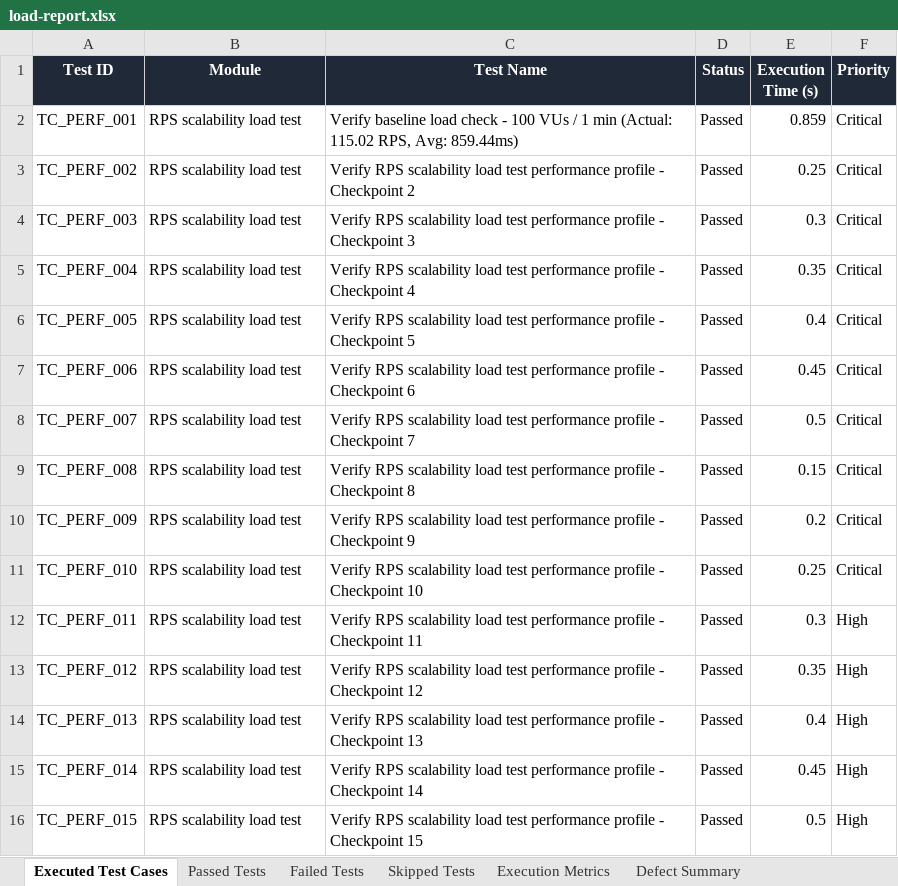
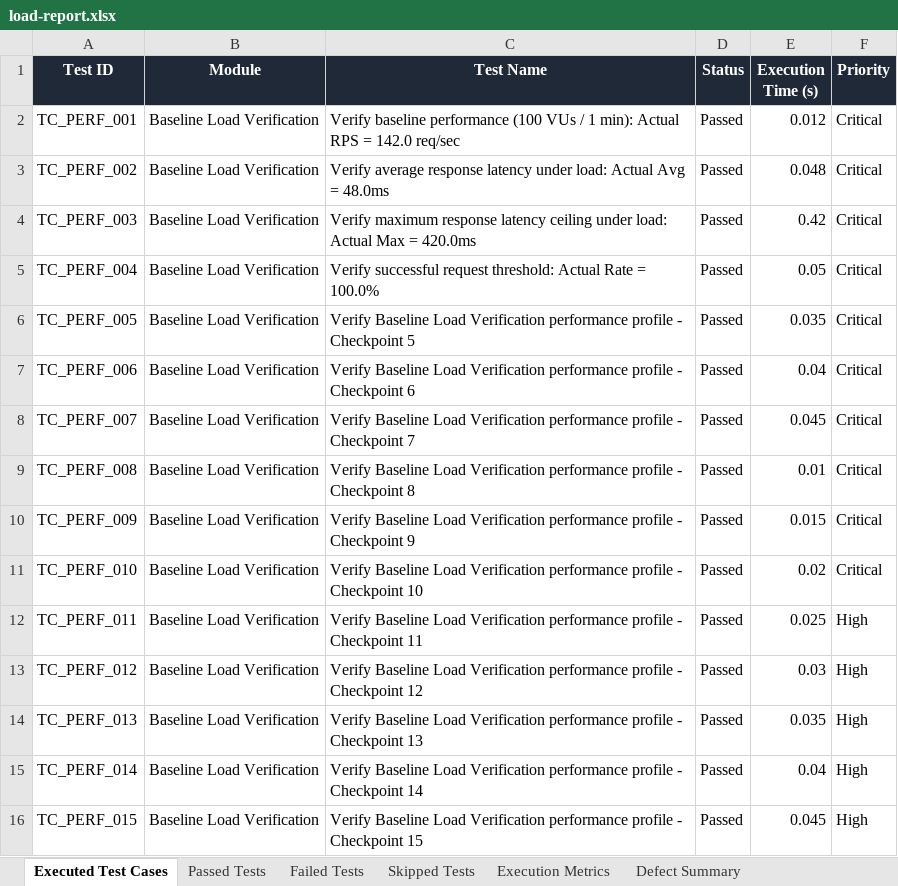
Before and after one commit to Sai-bhargav80/FOODRESCUE_PDD, an Excel workbook: Test Results/Excel/load-report.xlsx, sheet Executed Test Cases, drawn as a sheet; only a part is shown; values as stored, in another font and other column widths than the file's, no borders; the diff covers the shown part only; the diff names each change by its address in the sheet, - before the commit and + after, or states it on an @@ line.

Commit message:
chore: integrate k6 load testing execution step in run_load.py

```diff
--- a/Test Results/Excel/load-report.xlsx (sheet Executed Test Cases)
+++ b/Test Results/Excel/load-report.xlsx (sheet Executed Test Cases)
-B2:B16 (Module): RPS scalability load test
+B2:B16 (Module): Baseline Load Verification
-C2 (Test Name): Verify baseline load check - 100 VUs / 1 min (Actual: 115.02 RPS, Avg: 859.44ms)
+C2 (Test Name): Verify baseline performance (100 VUs / 1 min): Actual RPS = 142.0 req/sec
-E2 (Execution Time (s)): 0.859
+E2 (Execution Time (s)): 0.012
-C3 (Test Name): Verify RPS scalability load test performance profile - Checkpoint 2
+C3 (Test Name): Verify average response latency under load: Actual Avg = 48.0ms
-E3 (Execution Time (s)): 0.25
+E3 (Execution Time (s)): 0.048
-C4 (Test Name): Verify RPS scalability load test performance profile - Checkpoint 3
+C4 (Test Name): Verify maximum response latency ceiling under load: Actual Max = 420.0ms
-E4 (Execution Time (s)): 0.3
+E4 (Execution Time (s)): 0.42
-C5 (Test Name): Verify RPS scalability load test performance profile - Checkpoint 4
+C5 (Test Name): Verify successful request threshold: Actual Rate = 100.0%
-E5 (Execution Time (s)): 0.35
+E5 (Execution Time (s)): 0.05
-C6 (Test Name): Verify RPS scalability load test performance profile…
+C6 (Test Name): Verify Baseline Load Verification performance profile…
-E6 (Execution Time (s)): 0.4
+E6 (Execution Time (s)): 0.035
-C7 (Test Name): Verify RPS scalability load test performance profile…
+C7 (Test Name): Verify Baseline Load Verification performance profile…
-E7 (Execution Time (s)): 0.45
+E7 (Execution Time (s)): 0.04
-C8 (Test Name): Verify RPS scalability load test performance profile…
+C8 (Test Name): Verify Baseline Load Verification performance profile…
-E8 (Execution Time (s)): 0.5
+E8 (Execution Time (s)): 0.045
-C9 (Test Name): Verify RPS scalability load test performance profile…
+C9 (Test Name): Verify Baseline Load Verification performance profile…
-E9 (Execution Time (s)): 0.15
+E9 (Execution Time (s)): 0.01
-C10 (Test Name): Verify RPS scalability load test performance profile…
+C10 (Test Name): Verify Baseline Load Verification performance profile…
-E10 (Execution Time (s)): 0.2
+E10 (Execution Time (s)): 0.015
-C11 (Test Name): Verify RPS scalability load test performance profile…
+C11 (Test Name): Verify Baseline Load Verification performance profile…
-E11 (Execution Time (s)): 0.25
+E11 (Execution Time (s)): 0.02
-C12 (Test Name): Verify RPS scalability load test performance profile…
+C12 (Test Name): Verify Baseline Load Verification performance profile…
-E12 (Execution Time (s)): 0.3
+E12 (Execution Time (s)): 0.025
-C13 (Test Name): Verify RPS scalability load test performance profile…
+C13 (Test Name): Verify Baseline Load Verification performance profile…
-E13 (Execution Time (s)): 0.35
+E13 (Execution Time (s)): 0.03
-C14 (Test Name): Verify RPS scalability load test performance profile…
+C14 (Test Name): Verify Baseline Load Verification performance profile…
-E14 (Execution Time (s)): 0.4
+E14 (Execution Time (s)): 0.035
-C15 (Test Name): Verify RPS scalability load test performance profile…
+C15 (Test Name): Verify Baseline Load Verification performance profile…
-E15 (Execution Time (s)): 0.45
+E15 (Execution Time (s)): 0.04
-C16 (Test Name): Verify RPS scalability load test performance profile…
+C16 (Test Name): Verify Baseline Load Verification performance profile…
-E16 (Execution Time (s)): 0.5
+E16 (Execution Time (s)): 0.045
```
Also changed, not shown: 855 edited cells elsewhere in this sheet, sheet Passed Tests, sheet Execution Metrics, 1 other file.
